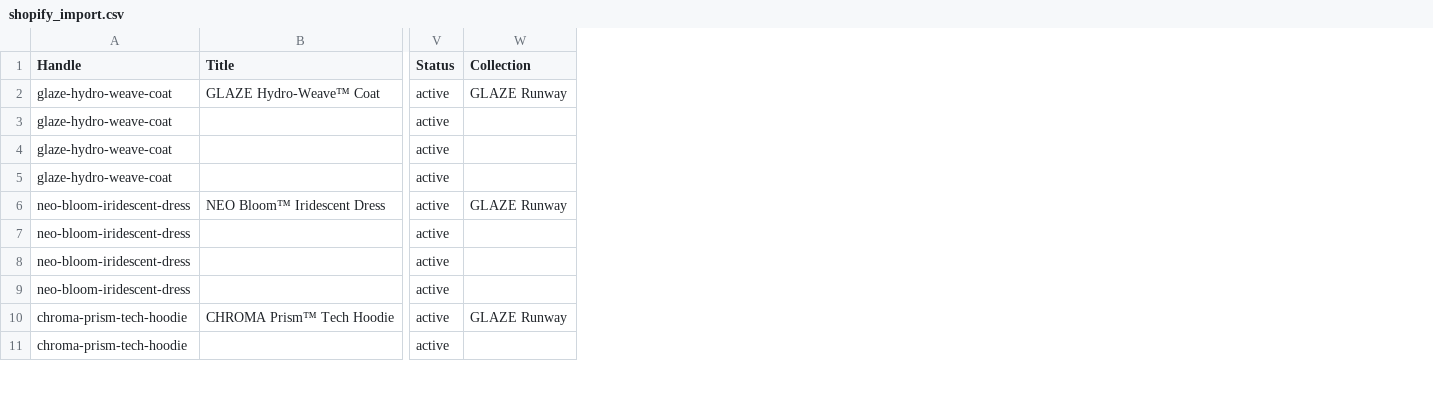
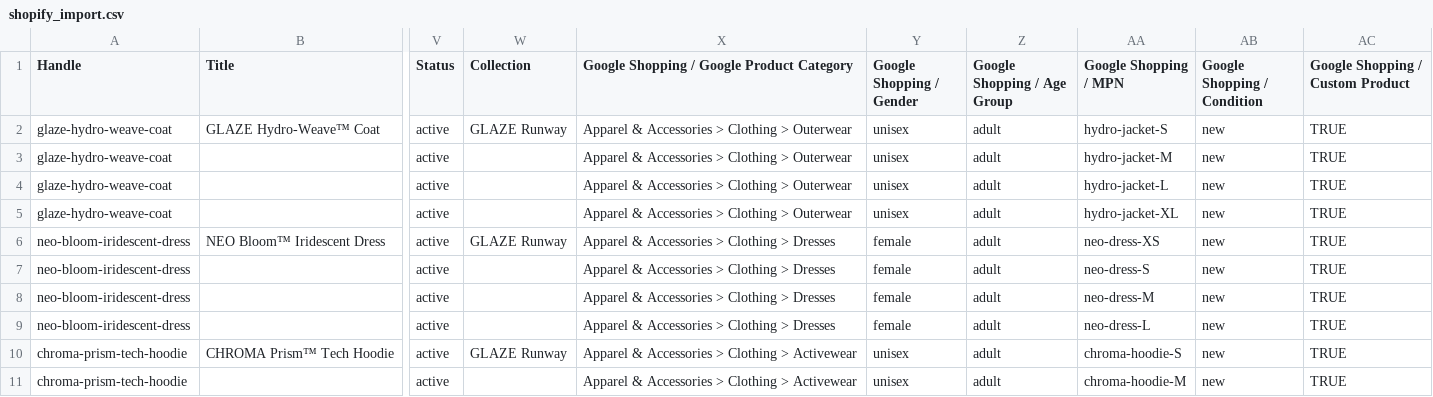
Before and after one commit to rodofheart11-hash/glaze-dropship, a CSV file: shopify_import.csv, drawn as a sheet; only a part is shown, gaps mark what is left out; the diff names each change by its address in the sheet, - before the commit and + after, or states it on an @@ line.

Commit message:
chore: add Google Shopping feed attributes to shopify_import.csv

```diff
--- a/shopify_import.csv
+++ b/shopify_import.csv
+column X, rows 1-11: Google Shopping / Google Product Category | Apparel & Accessories > Clothing > Outerwear | Apparel & Accessories > Clothing > Outerwear | Apparel & Accessories > Clothing > Outerwear | Apparel & Accessories > Clothing > Outerwear | Apparel & Accessories > Clothing > Dresses | Apparel & Accessories > Clothing > Dresses | Apparel & Accessories > Clothing > Dresses | Apparel & Accessories > Clothing > Dresses | Apparel & Accessories > Clothing > Activewear | Apparel & Accessories > Clothing > Activewear
+column Y (Google Shopping / Gender), rows 2-11: unisex | unisex | unisex | unisex | female | female | female | female | unisex | unisex
+column Z (Google Shopping / Age Group), rows 2-11: all adult
+column AA (Google Shopping / MPN), rows 2-11: hydro-jacket-S | hydro-jacket-M | hydro-jacket-L | hydro-jacket-XL | neo-dress-XS | neo-dress-S | neo-dress-M | neo-dress-L | chroma-hoodie-S | chroma-hoodie-M
+column AB (Google Shopping / Condition), rows 2-11: all new
+column AC (Google Shopping / Custom Product), rows 2-11: all TRUE
```
